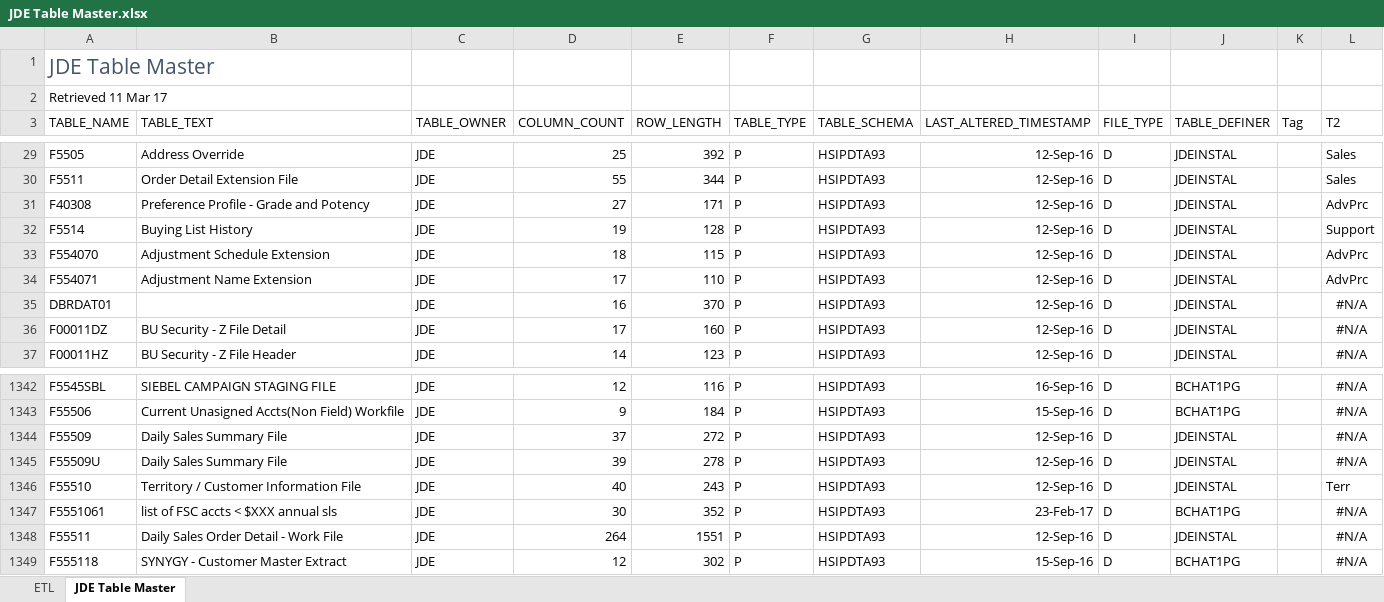
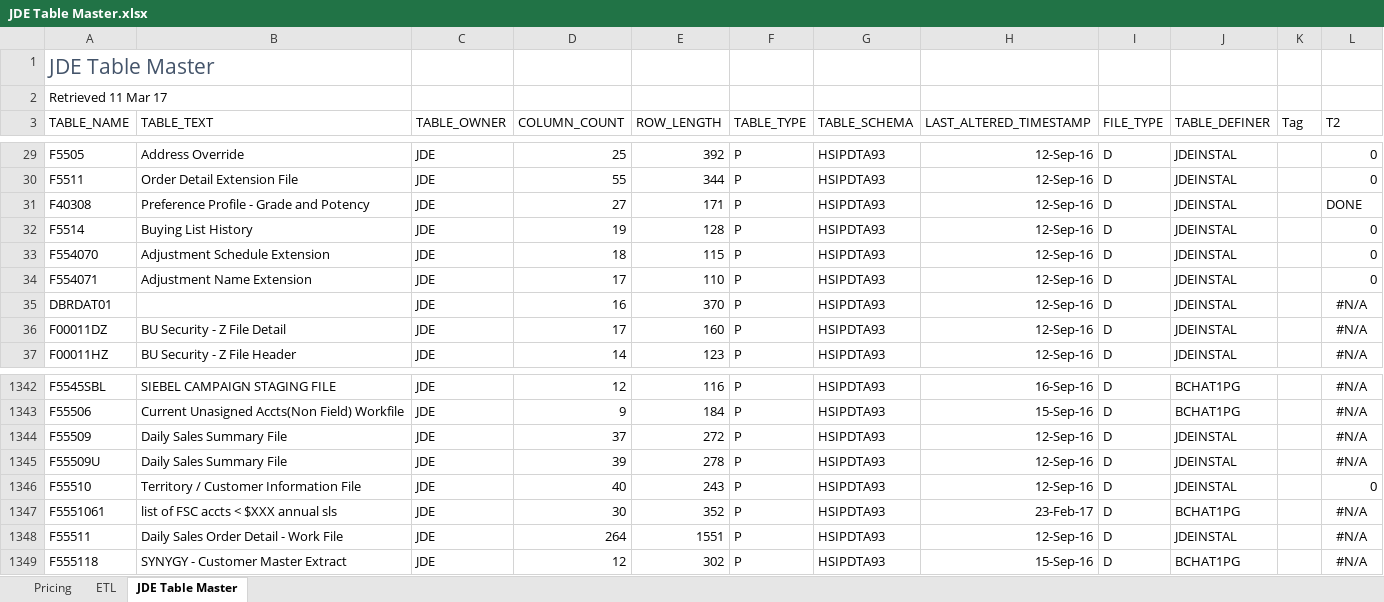
Before and after one commit to HSCanada/BRS, an Excel workbook: ETL/SSIS/JDE Table Master.xlsx, sheet JDE Table Master, drawn as a sheet; only a part is shown, gaps mark what is left out; values as stored, in another font and other column widths than the file's, no borders; table styles not drawn; the diff covers the shown part only; the diff names each change by its address in the sheet, - before the commit and + after, or states it on an @@ line.

```diff
--- a/ETL/SSIS/JDE Table Master.xlsx (sheet JDE Table Master)
+++ b/ETL/SSIS/JDE Table Master.xlsx (sheet JDE Table Master)
+sheet tab: Pricing
-L29:L30 (T2): Sales
+L29:L30 (T2): 0
-L31 (T2): AdvPrc
+L31 (T2): DONE
-L32 (T2): Support
+L32 (T2): 0
-L33:L34 (T2): AdvPrc
+L33:L34 (T2): 0
-L1346 (T2): Terr
+L1346 (T2): 0
```
Also changed, not shown: 21 edited cells elsewhere in this sheet, sheet ETL, formulas that keep their value, hidden cells, 5 other files.
